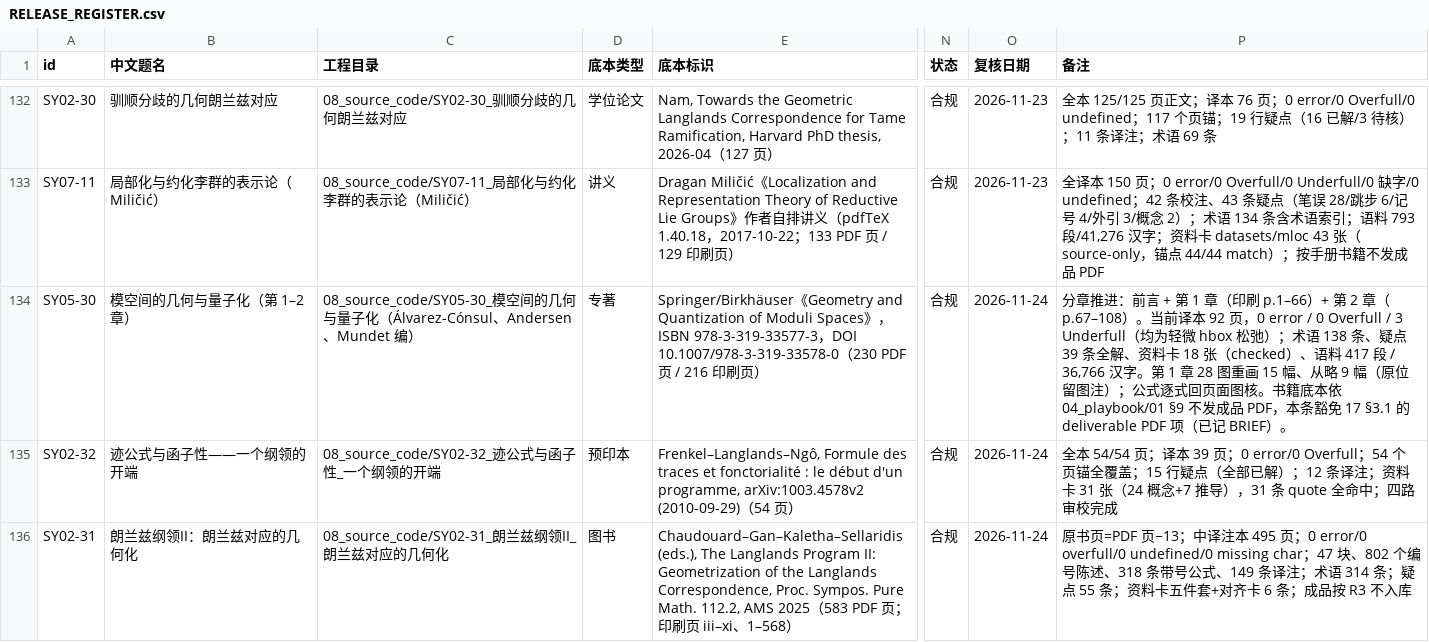
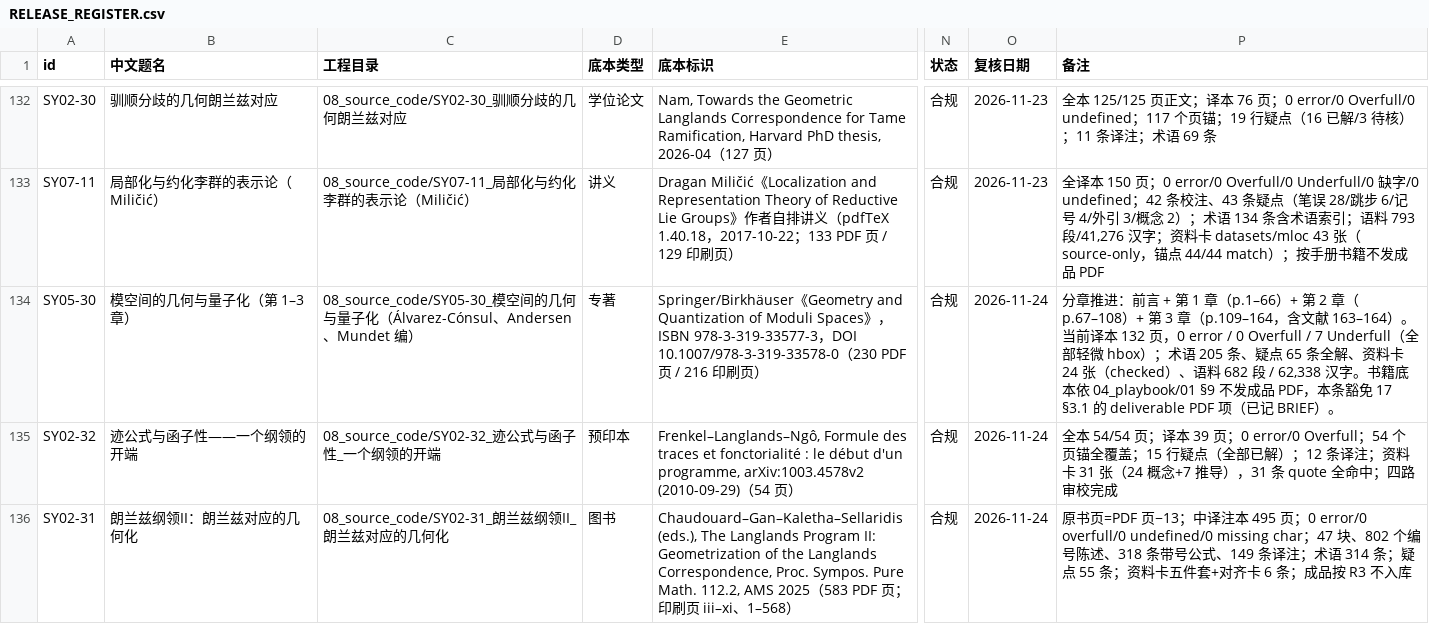
Before and after one commit to lzxsusy/mathtranslate, a CSV file: RELEASE_REGISTER.csv, drawn as a sheet; only a part is shown, gaps mark what is left out; the diff names each change by its address in the sheet, - before the commit and + after, or states it on an @@ line.

Commit message:
SY05-30 第3章交付：拓扑场论五讲（印刷 p.109-164 全译，ch03a-g + 文献表）
- ch03a-g：§3.1-§3.5 全章，8 条编号式 (3.1)-(3.8)，69 个定理类环境连号 3.1.1-3.5.15
- 图 13 张：3.6/3.11/3.12 TikZ 重画，其余原位留图注
- 资料卡 +6（24 张），术语 205 条，疑点 65 条全解
- 语料 682 段 / 62,338 汉字；编译 0 error / 0 Overfull / 7 Underfull / 132 页

```diff
--- a/RELEASE_REGISTER.csv
+++ b/RELEASE_REGISTER.csv
-B134 (中文题名): 模空间的几何与量子化（第 1–2 章）
+B134 (中文题名): 模空间的几何与量子化（第 1–3 章）
-P134 (备注): …1 章（印刷 p.1–66）+ 第 2 章（p.67–108）。当前译本 92 页，0 error / 0 Overfull / 3 Underfull（均为轻微 hbox 松弛）；术语 138 条、疑点 39 条全解、资料卡 18 张（checked）、语料 417 段 / 36,766 汉字。第 1 章 28 图重画 15 幅、从略 9 幅（原位留图注）；公式逐式回页面图核。书籍底…
+P134 (备注): …1 章（p.1–66）+ 第 2 章（p.67–108）+ 第 3 章（p.109–164，含文献 163–164）。当前译本 132 页，0 error / 0 Overfull / 7 Underfull（全部轻微 hbox）；术语 205 条、疑点 65 条全解、资料卡 24 张（checked）、语料 682 段 / 62,338 汉字。书籍底…
```
Also changed, not shown: 01_corpus_zh/数语规范/CONFLICTS.tsv, 01_corpus_zh/数语规范/MACROS.tsv, 30 other files.
